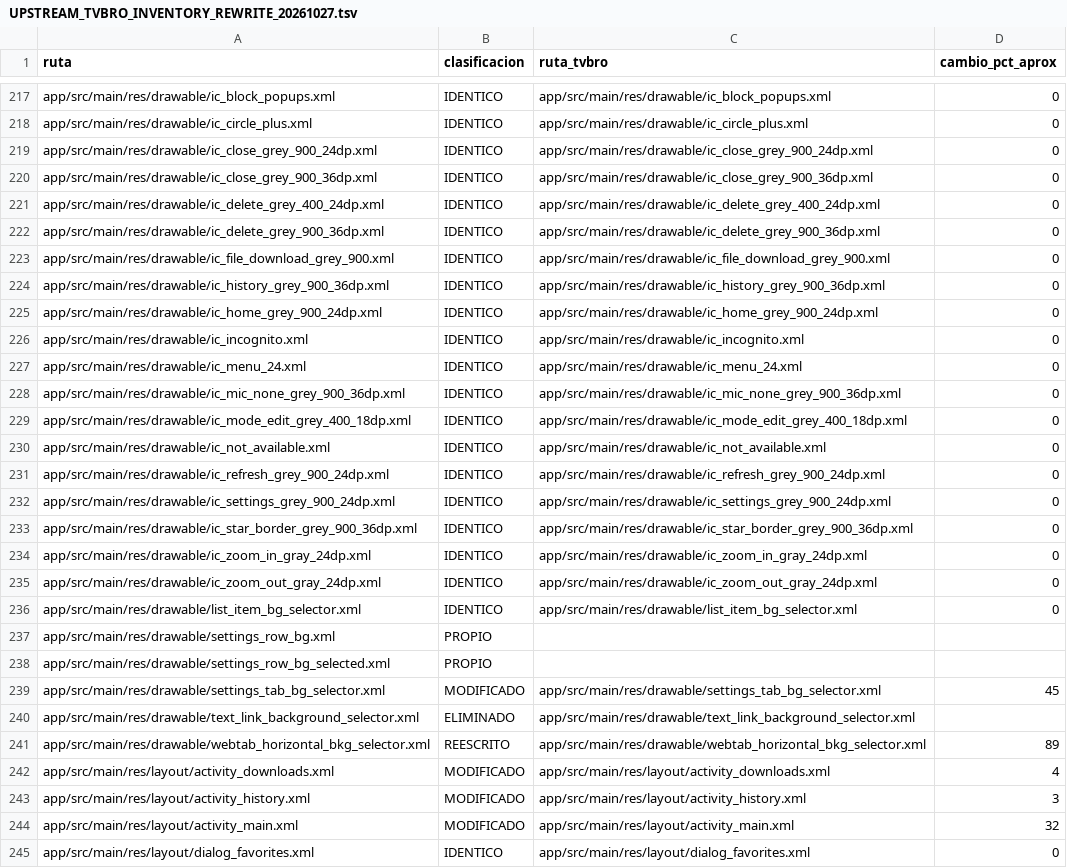
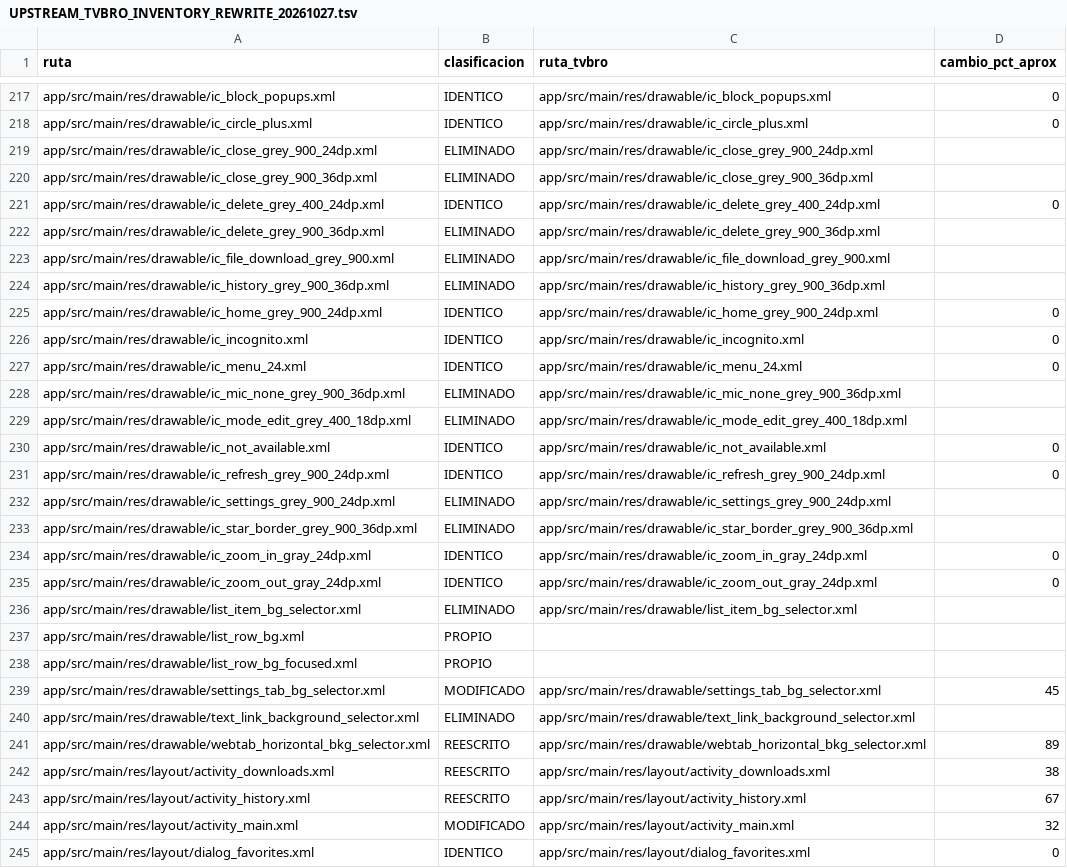
Before and after one commit to ReinierTutoriales/VireoLumaTV-browser, a TSV file: docs/audit/UPSTREAM_TVBRO_INVENTORY_REWRITE_20261027.tsv, drawn as a sheet; only a part is shown, gaps mark what is left out; the diff covers the shown part only.

Commit message:
Rewrite the download and history screens on shared TV list rows
Downloads and history now use one row style with the focus outline used
by settings, bookmarks and suggestions, text sized for the TV canvas
(18/14 sp instead of 30/20 sp) and the 48/27 dp overscan-safe margins.
Day headings are a single non-focusable text view shared by both lists.

Downloads: a download whose total size is unknown shows an indeterminate
bar; before, a size of -1 produced a negative progress. Errors use the
theme's error color, the install check and its settings screen live in
ApkInstaller for the screen and the service, and "Open folder" falls back
to the system Downloads screen when no file manager browses folders.

History: Clear and Delete are buttons above the list instead of a dark
icon at the right edge; Delete appears while rows are selected, deleting
leaves selection mode and moves focus to Clear, and Back leaves selection
mode before closing. Dialogs follow the dark AppCompat theme.

Removed: list_item_bg_selector, the slide-in animations, the dark delete
icon and two unused colors. The inventory also marks files deleted in
earlier commits as ELIMINADO.

Tests: DownloadListAdapterTest row cases, HistorySelectionTest, full
testGenericDebugUnitTest and lintGenericDebug. D-pad check on a device
pending.

```diff
--- a/docs/audit/UPSTREAM_TVBRO_INVENTORY_REWRITE_20261027.tsv
+++ b/docs/audit/UPSTREAM_TVBRO_INVENTORY_REWRITE_20261027.tsv
@@ -218,8 +218,8 @@ app/src/main/res/drawable/ic_block_popups.xml	IDENTICO	app/src/main/res/drawable
 app/src/main/res/drawable/ic_circle_plus.xml	IDENTICO	app/src/main/res/drawable/ic_circle_plus.xml	0
-app/src/main/res/drawable/ic_close_grey_900_24dp.xml	IDENTICO	app/src/main/res/drawable/ic_close_grey_900_24dp.xml	0
-app/src/main/res/drawable/ic_close_grey_900_36dp.xml	IDENTICO	app/src/main/res/drawable/ic_close_grey_900_36dp.xml	0
+app/src/main/res/drawable/ic_close_grey_900_24dp.xml	ELIMINADO	app/src/main/res/drawable/ic_close_grey_900_24dp.xml
+app/src/main/res/drawable/ic_close_grey_900_36dp.xml	ELIMINADO	app/src/main/res/drawable/ic_close_grey_900_36dp.xml
 app/src/main/res/drawable/ic_delete_grey_400_24dp.xml	IDENTICO	app/src/main/res/drawable/ic_delete_grey_400_24dp.xml	0
-app/src/main/res/drawable/ic_delete_grey_900_36dp.xml	IDENTICO	app/src/main/res/drawable/ic_delete_grey_900_36dp.xml	0
-app/src/main/res/drawable/ic_file_download_grey_900.xml	IDENTICO	app/src/main/res/drawable/ic_file_download_grey_900.xml	0
-app/src/main/res/drawable/ic_history_grey_900_36dp.xml	IDENTICO	app/src/main/res/drawable/ic_history_grey_900_36dp.xml	0
+app/src/main/res/drawable/ic_delete_grey_900_36dp.xml	ELIMINADO	app/src/main/res/drawable/ic_delete_grey_900_36dp.xml
+app/src/main/res/drawable/ic_file_download_grey_900.xml	ELIMINADO	app/src/main/res/drawable/ic_file_download_grey_900.xml
+app/src/main/res/drawable/ic_history_grey_900_36dp.xml	ELIMINADO	app/src/main/res/drawable/ic_history_grey_900_36dp.xml
 app/src/main/res/drawable/ic_home_grey_900_24dp.xml	IDENTICO	app/src/main/res/drawable/ic_home_grey_900_24dp.xml	0
@@ -227,13 +227,13 @@ app/src/main/res/drawable/ic_incognito.xml	IDENTICO	app/src/main/res/drawable/ic
 app/src/main/res/drawable/ic_menu_24.xml	IDENTICO	app/src/main/res/drawable/ic_menu_24.xml	0
-app/src/main/res/drawable/ic_mic_none_grey_900_36dp.xml	IDENTICO	app/src/main/res/drawable/ic_mic_none_grey_900_36dp.xml	0
-app/src/main/res/drawable/ic_mode_edit_grey_400_18dp.xml	IDENTICO	app/src/main/res/drawable/ic_mode_edit_grey_400_18dp.xml	0
+app/src/main/res/drawable/ic_mic_none_grey_900_36dp.xml	ELIMINADO	app/src/main/res/drawable/ic_mic_none_grey_900_36dp.xml
+app/src/main/res/drawable/ic_mode_edit_grey_400_18dp.xml	ELIMINADO	app/src/main/res/drawable/ic_mode_edit_grey_400_18dp.xml
 app/src/main/res/drawable/ic_not_available.xml	IDENTICO	app/src/main/res/drawable/ic_not_available.xml	0
 app/src/main/res/drawable/ic_refresh_grey_900_24dp.xml	IDENTICO	app/src/main/res/drawable/ic_refresh_grey_900_24dp.xml	0
-app/src/main/res/drawable/ic_settings_grey_900_24dp.xml	IDENTICO	app/src/main/res/drawable/ic_settings_grey_900_24dp.xml	0
-app/src/main/res/drawable/ic_star_border_grey_900_36dp.xml	IDENTICO	app/src/main/res/drawable/ic_star_border_grey_900_36dp.xml	0
+app/src/main/res/drawable/ic_settings_grey_900_24dp.xml	ELIMINADO	app/src/main/res/drawable/ic_settings_grey_900_24dp.xml
+app/src/main/res/drawable/ic_star_border_grey_900_36dp.xml	ELIMINADO	app/src/main/res/drawable/ic_star_border_grey_900_36dp.xml
 app/src/main/res/drawable/ic_zoom_in_gray_24dp.xml	IDENTICO	app/src/main/res/drawable/ic_zoom_in_gray_24dp.xml	0
 app/src/main/res/drawable/ic_zoom_out_gray_24dp.xml	IDENTICO	app/src/main/res/drawable/ic_zoom_out_gray_24dp.xml	0
-app/src/main/res/drawable/list_item_bg_selector.xml	IDENTICO	app/src/main/res/drawable/list_item_bg_selector.xml	0
-app/src/main/res/drawable/settings_row_bg.xml	PROPIO		
-app/src/main/res/drawable/settings_row_bg_selected.xml	PROPIO		
+app/src/main/res/drawable/list_item_bg_selector.xml	ELIMINADO	app/src/main/res/drawable/list_item_bg_selector.xml
+app/src/main/res/drawable/list_row_bg.xml	PROPIO
+app/src/main/res/drawable/list_row_bg_focused.xml	PROPIO
 app/src/main/res/drawable/settings_tab_bg_selector.xml	MODIFICADO	app/src/main/res/drawable/settings_tab_bg_selector.xml	45
@@ -241,4 +241,4 @@ app/src/main/res/drawable/text_link_background_selector.xml	ELIMINADO	app/src/ma
 app/src/main/res/drawable/webtab_horizontal_bkg_selector.xml	REESCRITO	app/src/main/res/drawable/webtab_horizontal_bkg_selector.xml	89
-app/src/main/res/layout/activity_downloads.xml	MODIFICADO	app/src/main/res/layout/activity_downloads.xml	4
-app/src/main/res/layout/activity_history.xml	MODIFICADO	app/src/main/res/layout/activity_history.xml	3
+app/src/main/res/layout/activity_downloads.xml	REESCRITO	app/src/main/res/layout/activity_downloads.xml	38
+app/src/main/res/layout/activity_history.xml	REESCRITO	app/src/main/res/layout/activity_history.xml	67
 app/src/main/res/layout/activity_main.xml	MODIFICADO	app/src/main/res/layout/activity_main.xml	32
```
Also changed, not shown: 2 added rows and 34 edited cells elsewhere in this file, 31 other files.
